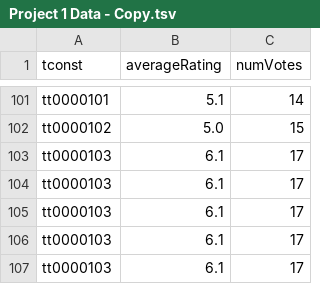
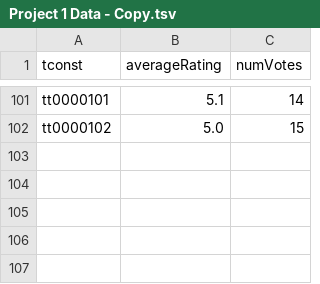
Before and after one commit to lcph145/4031project, a TSV file: cz4031project/cz4031project/Project 1 Data - Copy.tsv, drawn as a sheet; only a part is shown, gaps mark what is left out.

```diff
--- a/cz4031project/cz4031project/Project 1 Data - Copy.tsv
+++ b/cz4031project/cz4031project/Project 1 Data - Copy.tsv
@@ -102,6 +102 @@ tt0000101	5.1	14
 tt0000102	5.0	15
-tt0000103	6.1	17
-tt0000103	6.1	17
-tt0000103	6.1	17
-tt0000103	6.1	17
-tt0000103	6.1	17
```
Also changed, not shown: 22 other files.
